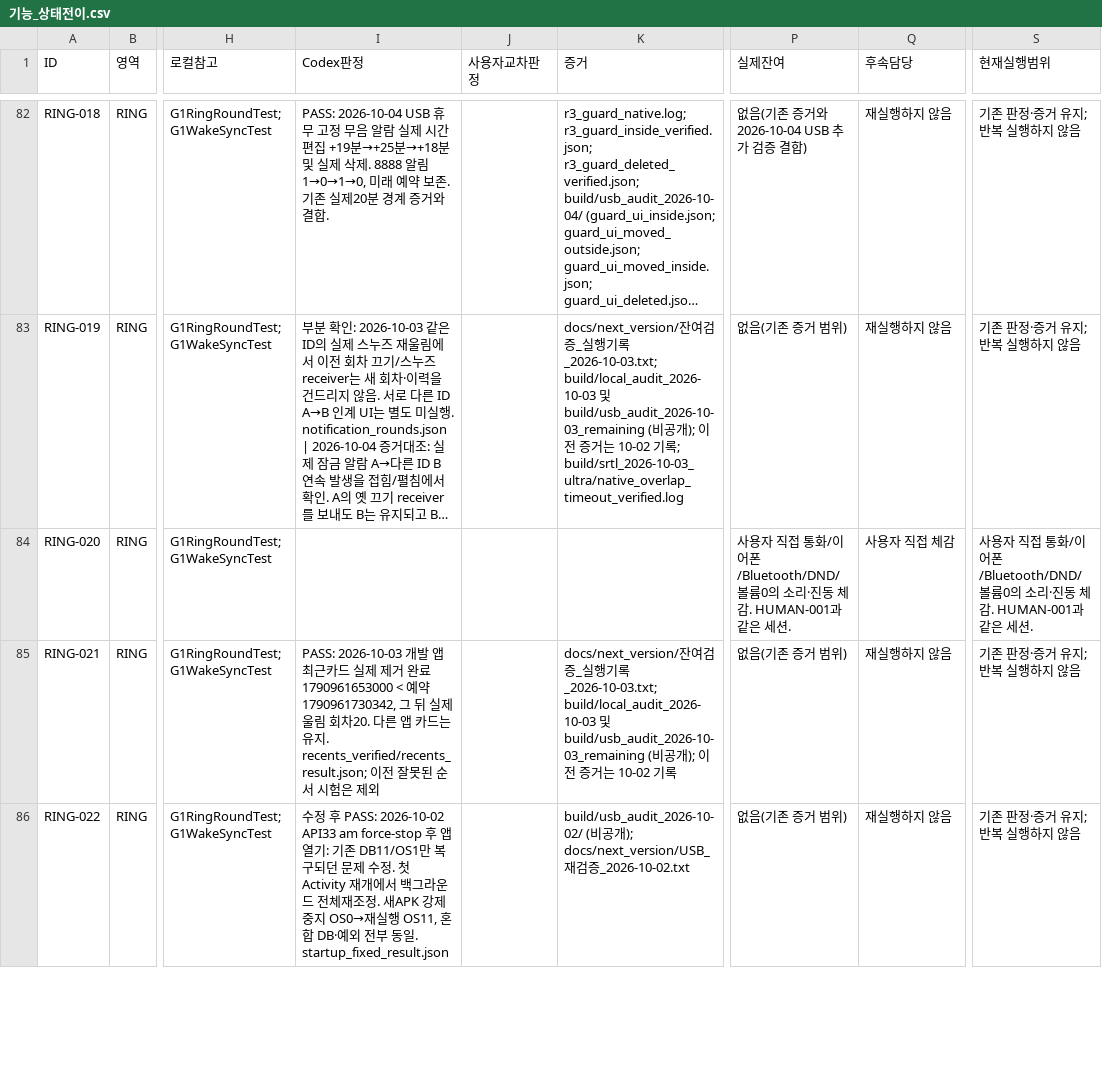
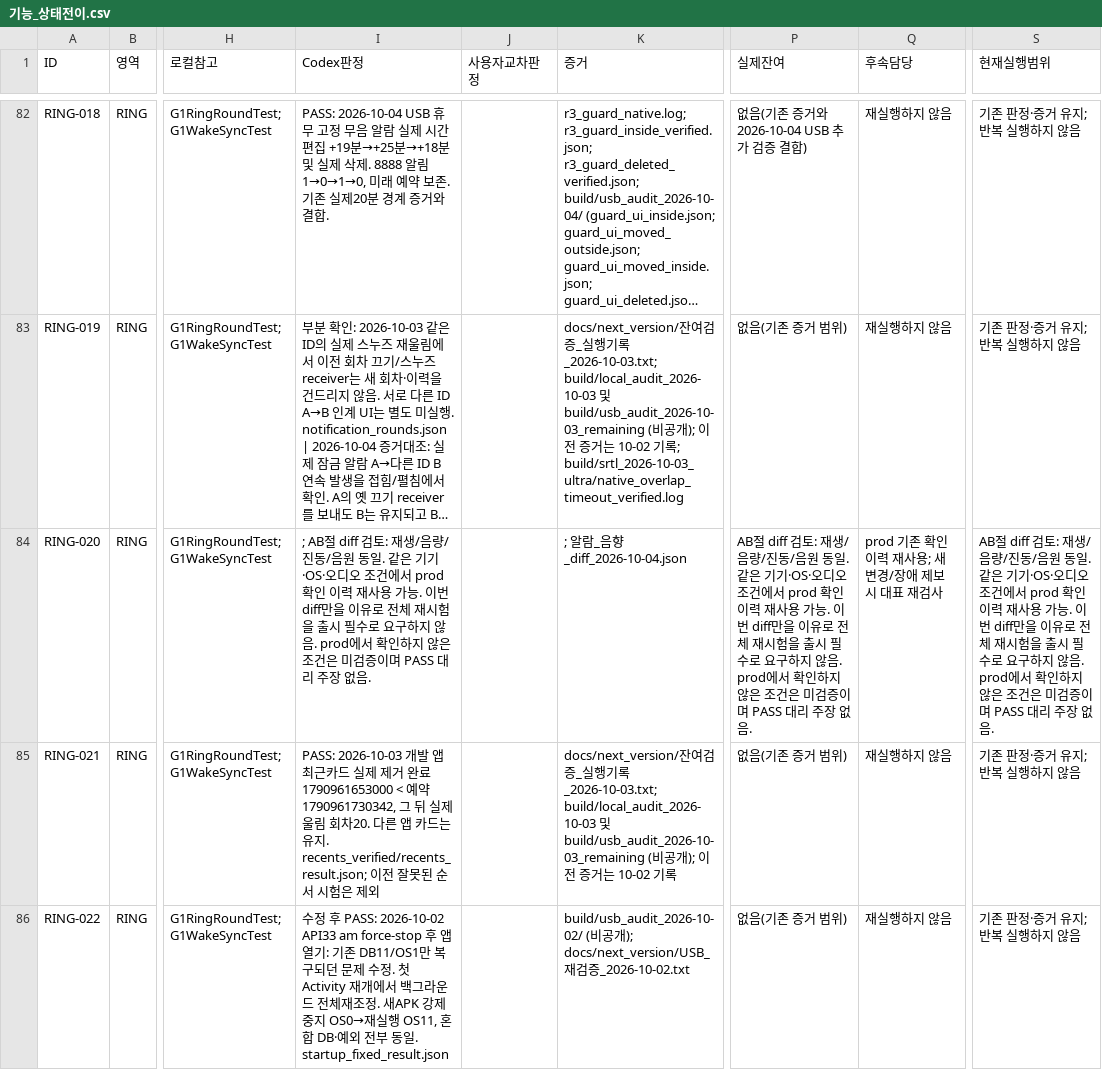
Before and after one commit to hwani1103/shiftbell, a CSV file: docs/next_version/전수검증_자료_2026-09-30/기능_상태전이.csv, drawn as a sheet; only a part is shown, gaps mark what is left out; long unchanged cells end in …; the diff covers the shown part only; the diff names each change by its address in the sheet, - before the commit and + after, or states it on an @@ line.

Commit message:
docs: reuse production audio checks after diff review

```diff
--- a/docs/next_version/전수검증_자료_2026-09-30/기능_상태전이.csv
+++ b/docs/next_version/전수검증_자료_2026-09-30/기능_상태전이.csv
-I84 (Codex판정): (empty)
+I84 (Codex판정): ; AB절 diff 검토: 재생/음량/진동/음원 동일. 같은 기기·OS·오디오 조건에서 prod 확인 이력 재사용 가능. 이번 diff만을 이유로 전체 재시험을 출시 필수로 요구하지 않음. prod에서 확인하지 않은 조건은 미검증이며 PASS 대리 주장 없음.
-K84 (증거): (empty)
+K84 (증거): ; 알람_음향_diff_2026-10-04.json
-P84 (실제잔여): 사용자 직접 통화/이어폰/Bluetooth/DND/볼륨0의 소리·진동 체감. HUMAN-001과 같은 세션.
+P84 (실제잔여): AB절 diff 검토: 재생/음량/진동/음원 동일. 같은 기기·OS·오디오 조건에서 prod 확인 이력 재사용 가능. 이번 diff만을 이유로 전체 재시험을 출시 필수로 요구하지 않음. prod에서 확인하지 않은 조건은 미검증이며 PASS 대리 주장 없음.
-Q84 (후속담당): 사용자 직접 체감
+Q84 (후속담당): prod 기존 확인 이력 재사용; 새 변경/장애 제보 시 대표 재검사
-S84 (현재실행범위): 사용자 직접 통화/이어폰/Bluetooth/DND/볼륨0의 소리·진동 체감. HUMAN-001과 같은 세션.
+S84 (현재실행범위): AB절 diff 검토: 재생/음량/진동/음원 동일. 같은 기기·OS·오디오 조건에서 prod 확인 이력 재사용 가능. 이번 diff만을 이유로 전체 재시험을 출시 필수로 요구하지 않음. prod에서 확인하지 않은 조건은 미검증이며 PASS 대리 주장 없음.
```
Also changed, not shown: 5 edited cells elsewhere in this file, 3 other files.
